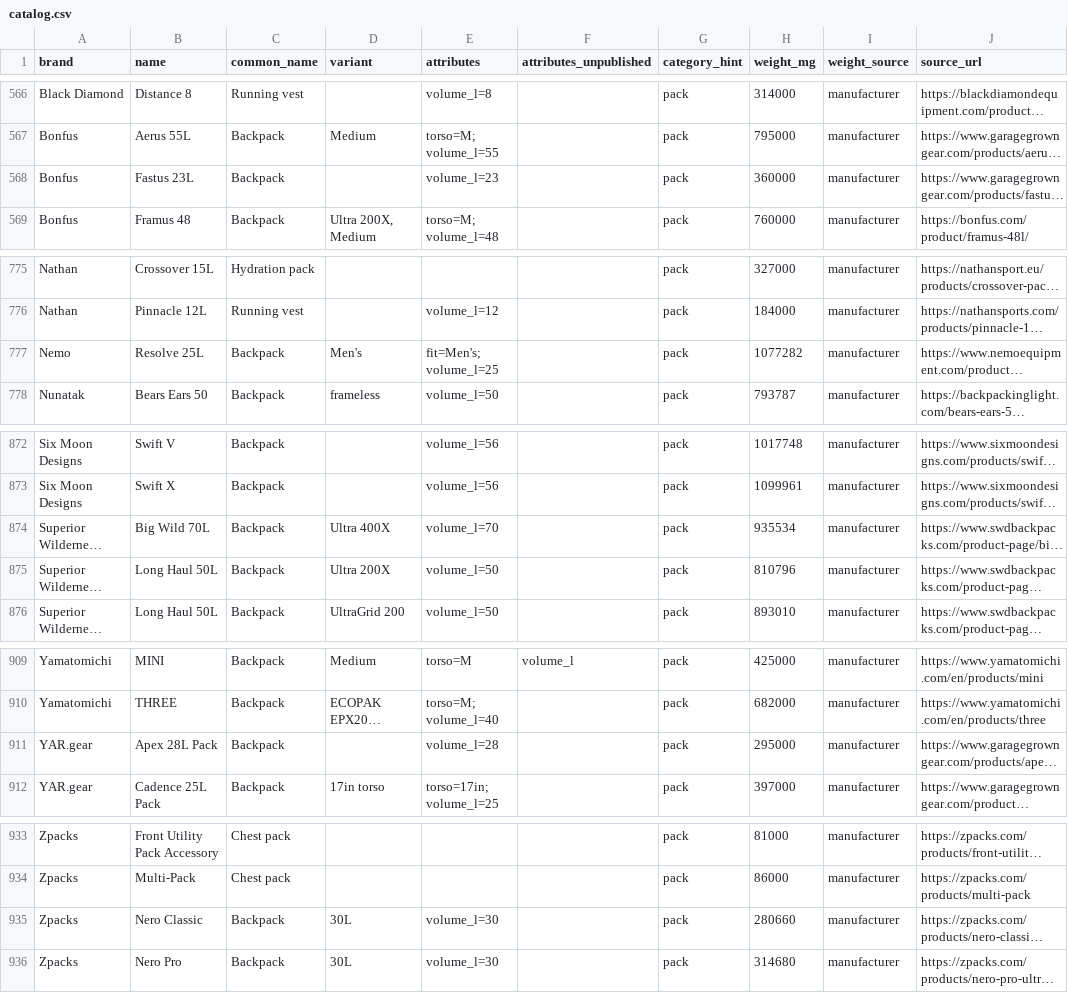
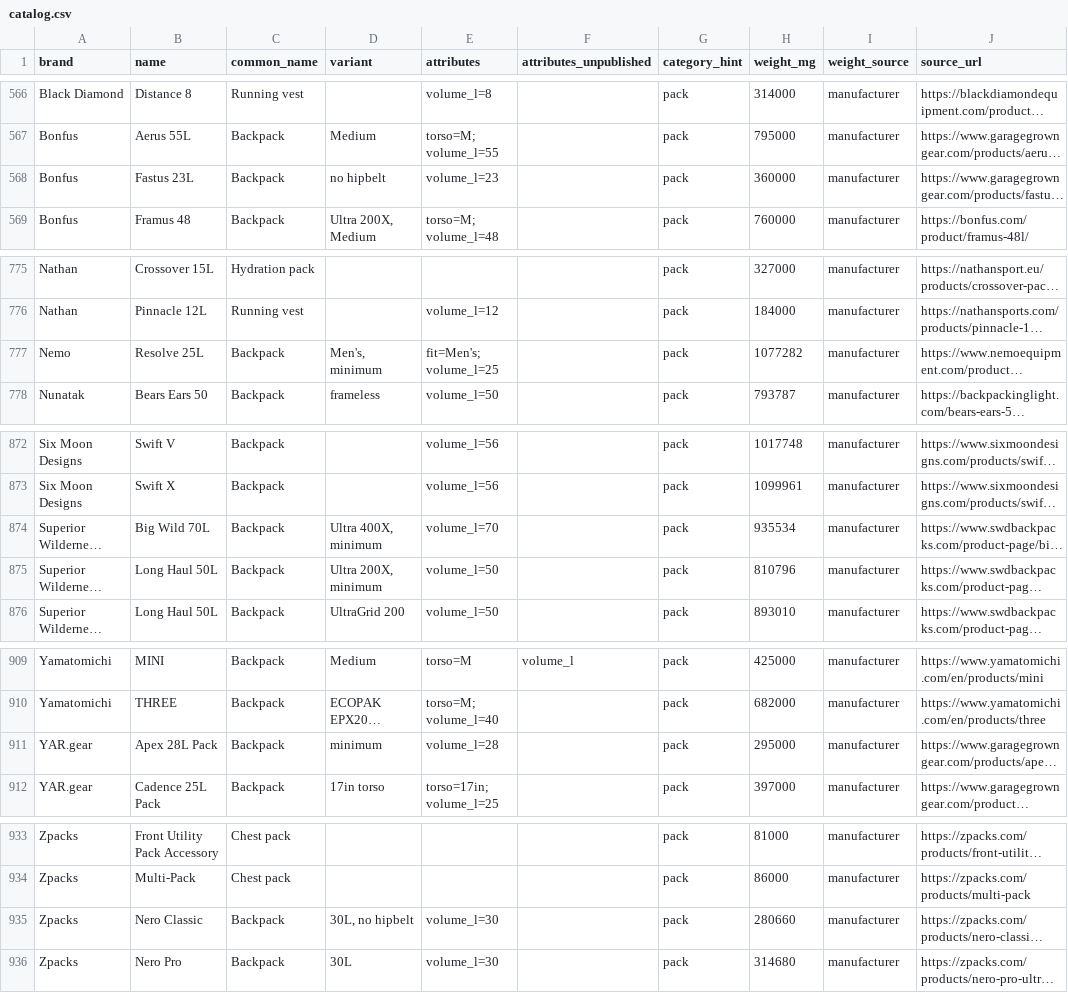
Before and after one commit to ryankiley/mahonia, a CSV file: seed/catalog.csv, drawn as a sheet; only a part is shown, gaps mark what is left out; long unchanged cells end in …; the diff names each change by its address in the sheet, - before the commit and + after, or states it on an @@ line.

Commit message:
chore: weigh packs as they ship, and label the ones sourced only at a minimum
Packs had no rule: a row stored whatever figure the maker printed first, sometimes the full pack and sometimes a stripped minimum or the pack without its belt, with nothing on the row to say which. A pack now weighs what ships in the box, as a tent does. A row stored at a minimum must say minimum (a to-do the audit lists), and a pack with an optional belt says no hipbelt. Six rows are labelled. Weights and sources are unchanged, so the reseed renames them in place and their ids stay.

```diff
--- a/seed/catalog.csv
+++ b/seed/catalog.csv
-D568 (variant): (empty)
+D568 (variant): no hipbelt
-D777 (variant): Men's
+D777 (variant): Men's, minimum
-D874 (variant): Ultra 400X
+D874 (variant): Ultra 400X, minimum
-D875 (variant): Ultra 200X
+D875 (variant): Ultra 200X, minimum
-D911 (variant): (empty)
+D911 (variant): minimum
-D935 (variant): 30L
+D935 (variant): 30L, no hipbelt
```
Also changed, not shown: 9 other files.
